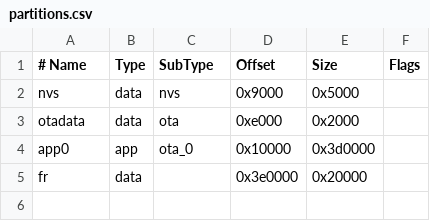
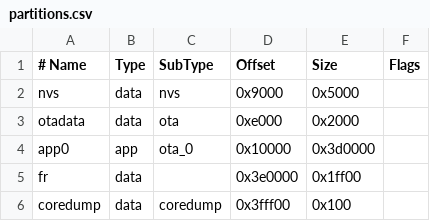
Before and after one commit to ymich9963/WULPSC, a CSV file: partitions.csv, drawn as a sheet.

Commit message:
Re-tested the Arduino example to see if JPEG distortion is due to the camera or the code. Had to update the partition table here with a coredump

```diff
--- a/partitions.csv
+++ b/partitions.csv
@@ -4,2 +4,3 @@ otadata,  data,  ota,     0xe000,   0x2000,
 app0,     app,   ota_0,   0x10000,  0x3d0000,
-fr,       data,        ,  0x3e0000, 0x20000,
+fr,       data,        ,  0x3e0000,0x1ff00,
+coredump,data,coredump,0x3fff00,0x100,
```
Also changed, not shown: 1 other file.
